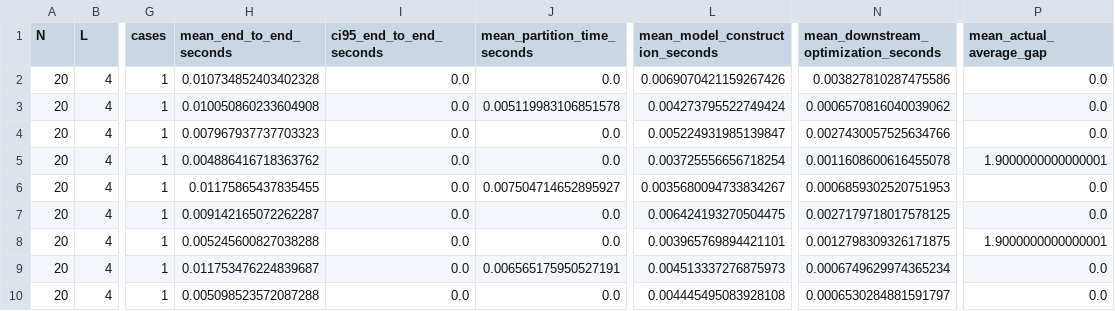
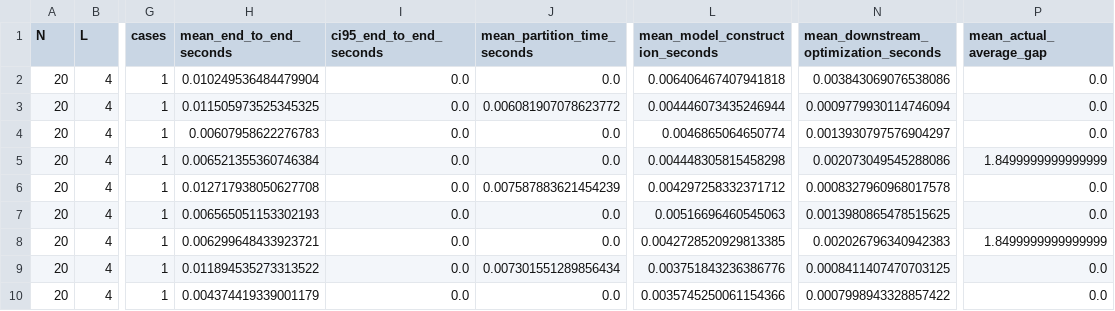
Before and after one commit to Keke-Long/Platoon, a CSV file: results/frontier_experiments/scalability_stress_l4_wls/summary.csv, drawn as a sheet; only a part is shown, gaps mark what is left out; the diff covers the shown part only; the diff names each change by its address in the sheet, - before the commit and + after, or states it on an @@ line.

```diff
--- a/results/frontier_experiments/scalability_stress_l4_wls/summary.csv
+++ b/results/frontier_experiments/scalability_stress_l4_wls/summary.csv
-H2 (mean_end_to_end_seconds): 0.010734852403402328
+H2 (mean_end_to_end_seconds): 0.010249536484479904
-L2 (mean_model_construction_seconds): 0.0069070421159267426
+L2 (mean_model_construction_seconds): 0.006406467407941818
-N2: 0.003827810287475586
+N2: 0.003843069076538086
-H3 (mean_end_to_end_seconds): 0.010050860233604908
+H3 (mean_end_to_end_seconds): 0.011505973525345325
-J3 (mean_partition_time_seconds): 0.005119983106851578
+J3 (mean_partition_time_seconds): 0.006081907078623772
-L3 (mean_model_construction_seconds): 0.004273795522749424
+L3 (mean_model_construction_seconds): 0.004446073435246944
-N3: 0.0006570816040039062
+N3: 0.0009779930114746094
-H4 (mean_end_to_end_seconds): 0.007967937737703323
+H4 (mean_end_to_end_seconds): 0.00607958622276783
-L4 (mean_model_construction_seconds): 0.005224931985139847
+L4 (mean_model_construction_seconds): 0.0046865064650774
-N4: 0.0027430057525634766
+N4: 0.0013930797576904297
-H5 (mean_end_to_end_seconds): 0.004886416718363762
+H5 (mean_end_to_end_seconds): 0.006521355360746384
-L5 (mean_model_construction_seconds): 0.003725556656718254
+L5 (mean_model_construction_seconds): 0.004448305815458298
-N5: 0.0011608600616455078
+N5: 0.002073049545288086
-P5 (mean_actual_average_gap): 1.9000000000000001
+P5 (mean_actual_average_gap): 1.8499999999999999
-H6 (mean_end_to_end_seconds): 0.01175865437835455
+H6 (mean_end_to_end_seconds): 0.012717938050627708
-J6 (mean_partition_time_seconds): 0.007504714652895927
+J6 (mean_partition_time_seconds): 0.007587883621454239
-L6 (mean_model_construction_seconds): 0.0035680094733834267
+L6 (mean_model_construction_seconds): 0.004297258332371712
-N6: 0.0006859302520751953
+N6: 0.0008327960968017578
-H7 (mean_end_to_end_seconds): 0.009142165072262287
+H7 (mean_end_to_end_seconds): 0.006565051153302193
-L7 (mean_model_construction_seconds): 0.006424193270504475
+L7 (mean_model_construction_seconds): 0.00516696460545063
-N7: 0.0027179718017578125
+N7: 0.0013980865478515625
-H8 (mean_end_to_end_seconds): 0.005245600827038288
+H8 (mean_end_to_end_seconds): 0.006299648433923721
-L8 (mean_model_construction_seconds): 0.003965769894421101
+L8 (mean_model_construction_seconds): 0.0042728520929813385
-N8: 0.0012798309326171875
+N8: 0.002026796340942383
-P8 (mean_actual_average_gap): 1.9000000000000001
+P8 (mean_actual_average_gap): 1.8499999999999999
-H9 (mean_end_to_end_seconds): 0.011753476224839687
+H9 (mean_end_to_end_seconds): 0.011894535273313522
-J9 (mean_partition_time_seconds): 0.006565175950527191
+J9 (mean_partition_time_seconds): 0.007301551289856434
-L9 (mean_model_construction_seconds): 0.004513337276875973
+L9 (mean_model_construction_seconds): 0.003751843236386776
-N9: 0.0006749629974365234
+N9: 0.0008411407470703125
-H10 (mean_end_to_end_seconds): 0.005098523572087288
+H10 (mean_end_to_end_seconds): 0.004374419339001179
-L10 (mean_model_construction_seconds): 0.004445495083928108
+L10 (mean_model_construction_seconds): 0.0035745250061154366
-N10: 0.0006530284881591797
+N10: 0.0007998943328857422
```
Also changed, not shown: 116 edited cells elsewhere in this file, results/frontier_experiments/pilot_30/comparison_runtime.csv, results/frontier_experiments/pilot_30/dimension_loss_frontier.csv, 25 other files.
